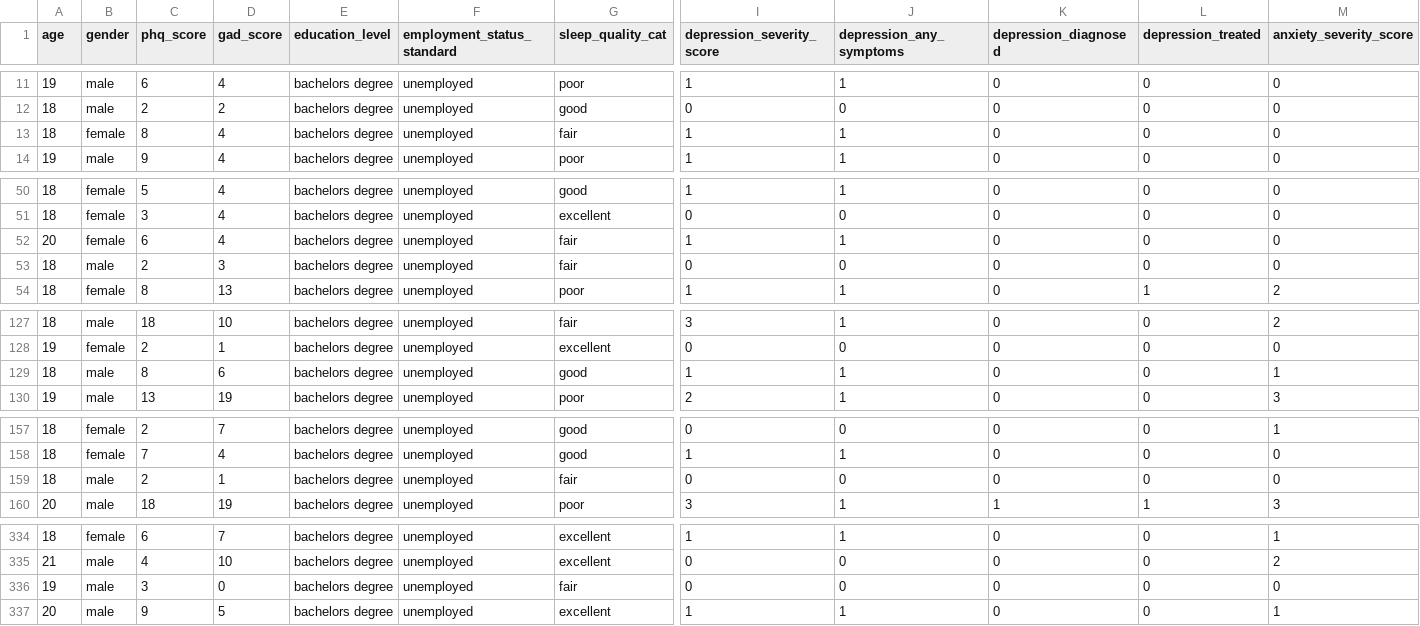
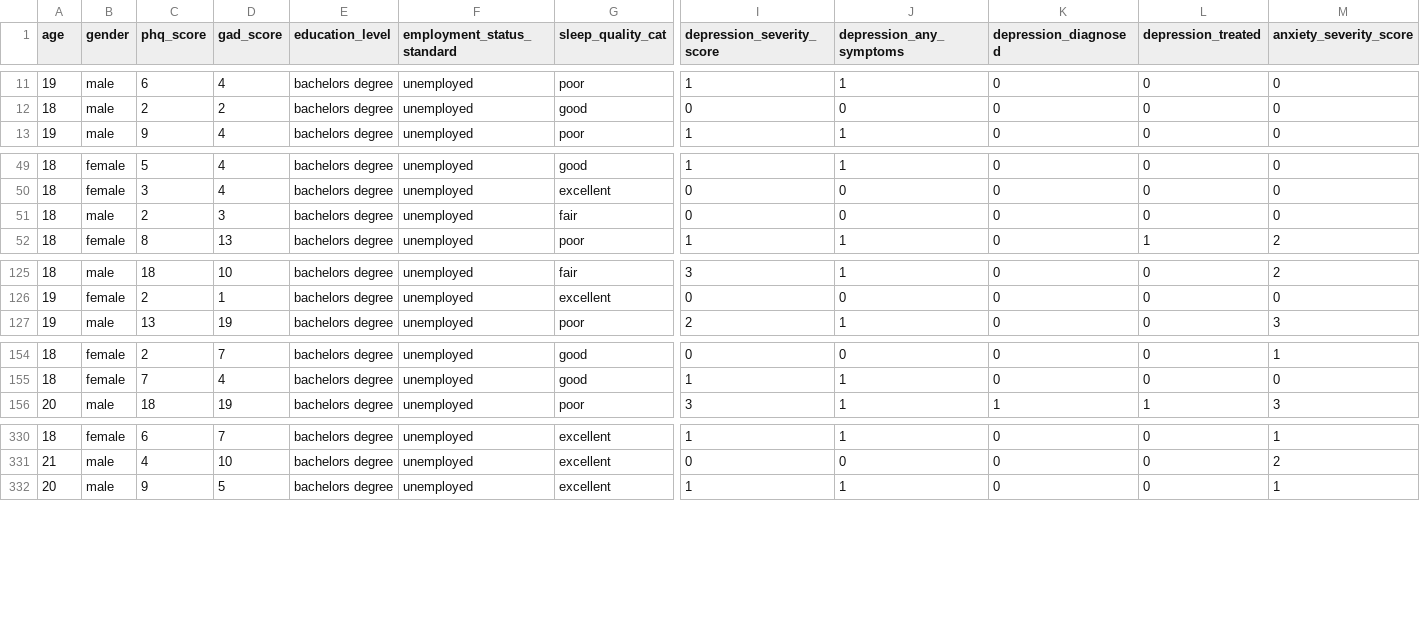
Before and after one commit to williamzhu9/Depression-Predictive-Ensemble, a CSV file: staging/depression_anxiety_standardized.csv, drawn as a sheet; only a part is shown, gaps mark what is left out; rows hold the shown columns only; the diff covers the shown part only; the diff names each change by its address in the sheet, - before the commit and + after, or states it on an @@ line.

```diff
--- a/staging/depression_anxiety_standardized.csv
+++ b/staging/depression_anxiety_standardized.csv
-row 13: 18 | female | 8 | 4 | bachelors degree | unemployed | fair | 1 | 1 | 0 | 0 | 0
-row 52: 20 | female | 6 | 4 | bachelors degree | unemployed | fair | 1 | 1 | 0 | 0 | 0
-row 129: 18 | male | 8 | 6 | bachelors degree | unemployed | good | 1 | 1 | 0 | 0 | 1
-row 159: 18 | male | 2 | 1 | bachelors degree | unemployed | fair | 0 | 0 | 0 | 0 | 0
-row 336: 19 | male | 3 | 0 | bachelors degree | unemployed | fair | 0 | 0 | 0 | 0 | 0
```
Also changed, not shown: 3 removed rows elsewhere in this file, 1 other file.
